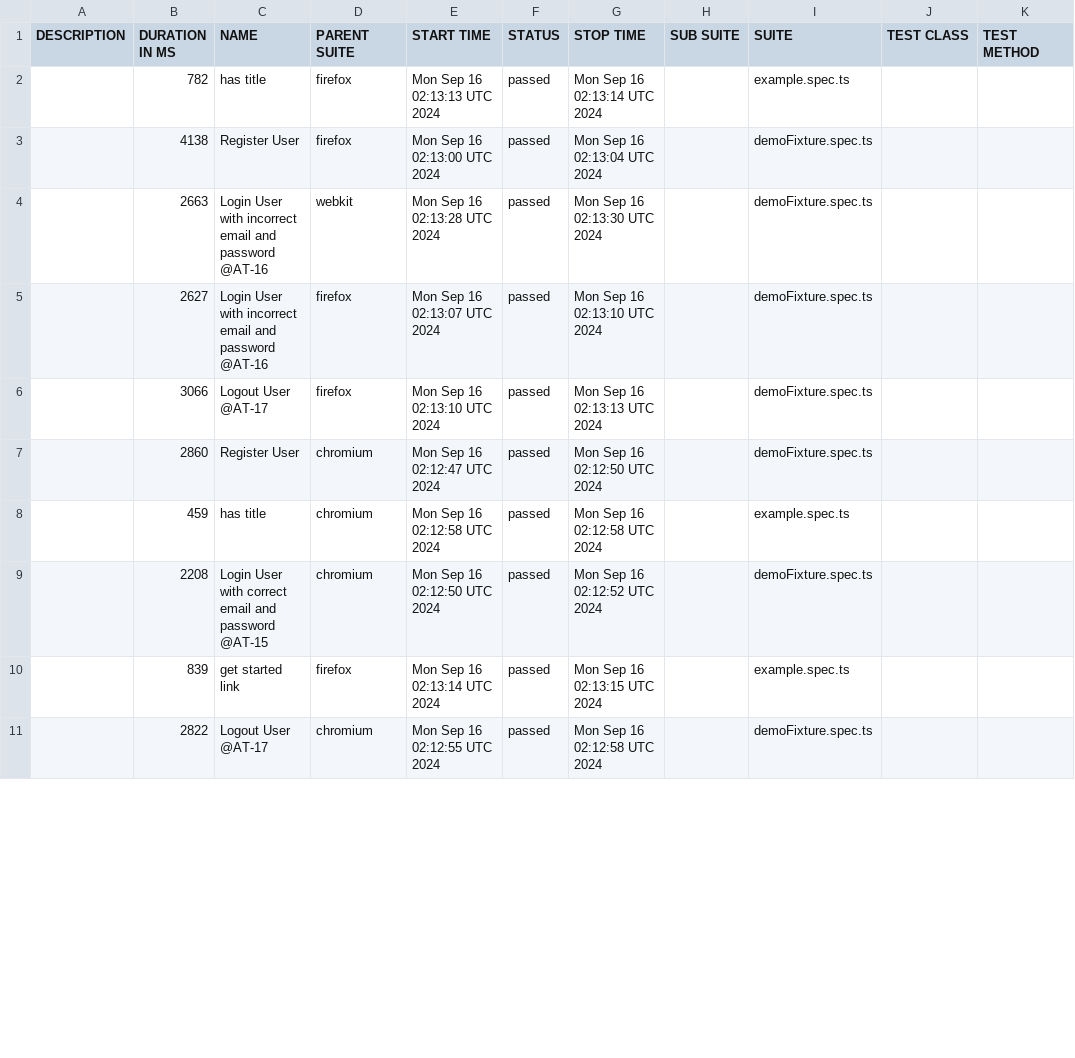
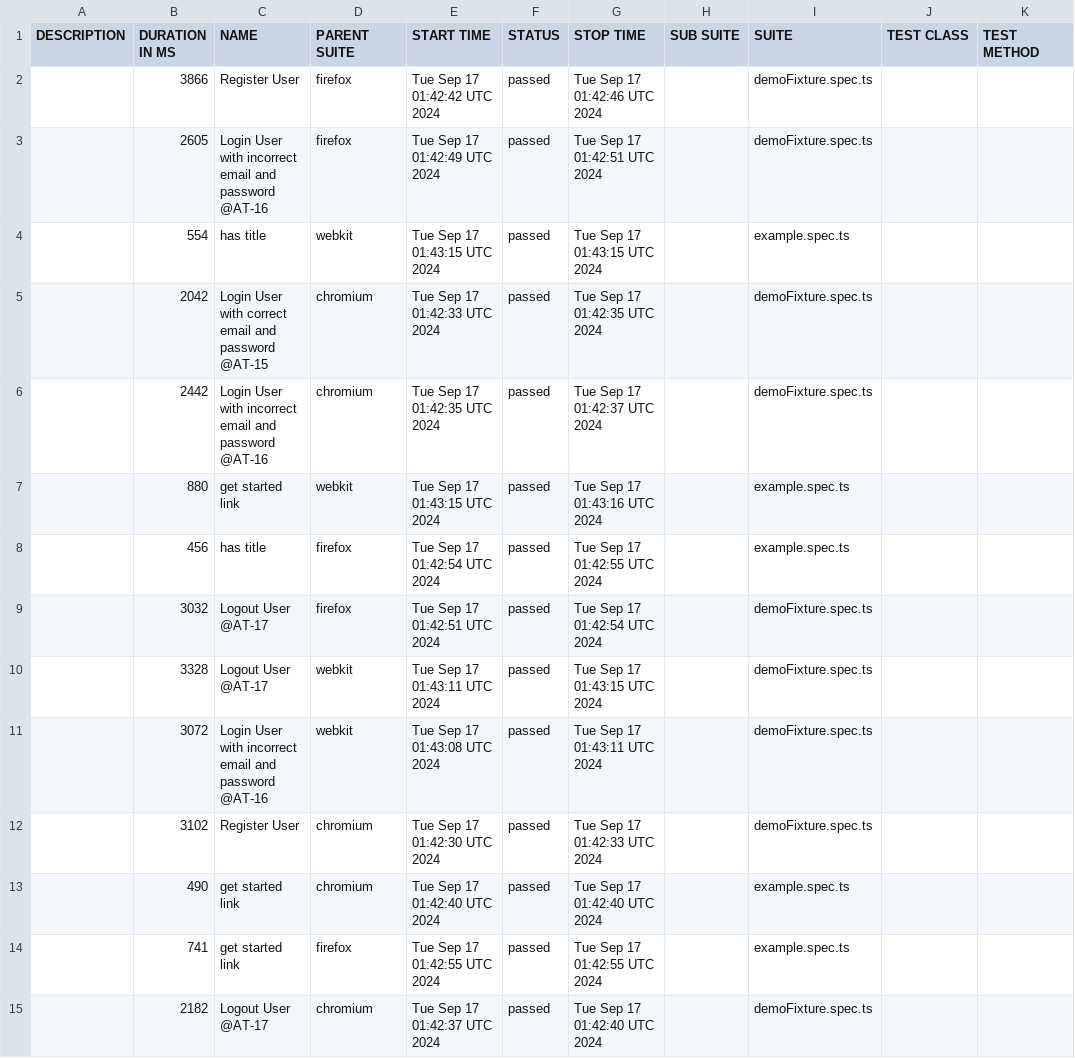
Before and after one commit to Mriama/TutoPlaywright, a CSV file: data/suites.csv, drawn as a sheet; only a part is shown; the diff covers the shown part only.

```diff
--- a/data/suites.csv
+++ b/data/suites.csv
@@ -1,11 +1,15 @@
 "DESCRIPTION","DURATION IN MS","NAME","PARENT SUITE","START TIME","STATUS","STOP TIME","SUB SUITE","SUITE","TEST CLASS","TEST METHOD"
-"","782","has title","firefox","Mon Sep 16 02:13:13 UTC 2024","passed","Mon Sep 16 02:13:14 UTC 2024","","example.spec.ts","",""
-"","4138","Register User","firefox","Mon Sep 16 02:13:00 UTC 2024","passed","Mon Sep 16 02:13:04 UTC 2024","","demoFixture.spec.ts","",""
-"","2663","Login User with incorrect email and password @AT-16","webkit","Mon Sep 16 02:13:28 UTC 2024","passed","Mon Sep 16 02:13:30 UTC 2024","","demoFixture.spec.ts","",""
-"","2627","Login User with incorrect email and password @AT-16","firefox","Mon Sep 16 02:13:07 UTC 2024","passed","Mon Sep 16 02:13:10 UTC 2024","","demoFixture.spec.ts","",""
-"","3066","Logout User @AT-17","firefox","Mon Sep 16 02:13:10 UTC 2024","passed","Mon Sep 16 02:13:13 UTC 2024","","demoFixture.spec.ts","",""
-"","2860","Register User","chromium","Mon Sep 16 02:12:47 UTC 2024","passed","Mon Sep 16 02:12:50 UTC 2024","","demoFixture.spec.ts","",""
-"","459","has title","chromium","Mon Sep 16 02:12:58 UTC 2024","passed","Mon Sep 16 02:12:58 UTC 2024","","example.spec.ts","",""
-"","2208","Login User with correct email and password @AT-15","chromium","Mon Sep 16 02:12:50 UTC 2024","passed","Mon Sep 16 02:12:52 UTC 2024","","demoFixture.spec.ts","",""
-"","839","get started link","firefox","Mon Sep 16 02:13:14 UTC 2024","passed","Mon Sep 16 02:13:15 UTC 2024","","example.spec.ts","",""
-"","2822","Logout User @AT-17","chromium","Mon Sep 16 02:12:55 UTC 2024","passed","Mon Sep 16 02:12:58 UTC 2024","","demoFixture.spec.ts","",""
+"","3866","Register User","firefox","Tue Sep 17 01:42:42 UTC 2024","passed","Tue Sep 17 01:42:46 UTC 2024","","demoFixture.spec.ts","",""
+"","2605","Login User with incorrect email and password @AT-16","firefox","Tue Sep 17 01:42:49 UTC 2024","passed","Tue Sep 17 01:42:51 UTC 2024","","demoFixture.spec.ts","",""
+"","554","has title","webkit","Tue Sep 17 01:43:15 UTC 2024","passed","Tue Sep 17 01:43:15 UTC 2024","","example.spec.ts","",""
+"","2042","Login User with correct email and password @AT-15","chromium","Tue Sep 17 01:42:33 UTC 2024","passed","Tue Sep 17 01:42:35 UTC 2024","","demoFixture.spec.ts","",""
+"","2442","Login User with incorrect email and password @AT-16","chromium","Tue Sep 17 01:42:35 UTC 2024","passed","Tue Sep 17 01:42:37 UTC 2024","","demoFixture.spec.ts","",""
+"","880","get started link","webkit","Tue Sep 17 01:43:15 UTC 2024","passed","Tue Sep 17 01:43:16 UTC 2024","","example.spec.ts","",""
+"","456","has title","firefox","Tue Sep 17 01:42:54 UTC 2024","passed","Tue Sep 17 01:42:55 UTC 2024","","example.spec.ts","",""
+"","3032","Logout User @AT-17","firefox","Tue Sep 17 01:42:51 UTC 2024","passed","Tue Sep 17 01:42:54 UTC 2024","","demoFixture.spec.ts","",""
+"","3328","Logout User @AT-17","webkit","Tue Sep 17 01:43:11 UTC 2024","passed","Tue Sep 17 01:43:15 UTC 2024","","demoFixture.spec.ts","",""
+"","3072","Login User with incorrect email and password @AT-16","webkit","Tue Sep 17 01:43:08 UTC 2024","passed","Tue Sep 17 01:43:11 UTC 2024","","demoFixture.spec.ts","",""
+"","3102","Register User","chromium","Tue Sep 17 01:42:30 UTC 2024","passed","Tue Sep 17 01:42:33 UTC 2024","","demoFixture.spec.ts","",""
+"","490","get started link","chromium","Tue Sep 17 01:42:40 UTC 2024","passed","Tue Sep 17 01:42:40 UTC 2024","","example.spec.ts","",""
+"","741","get started link","firefox","Tue Sep 17 01:42:55 UTC 2024","passed","Tue Sep 17 01:42:55 UTC 2024","","example.spec.ts","",""
+"","2182","Logout User @AT-17","chromium","Tue Sep 17 01:42:37 UTC 2024","passed","Tue Sep 17 01:42:40 UTC 2024","","demoFixture.spec.ts","",""
```
Also changed, not shown: 1 added row, 5 removed rows and 10 edited cells elsewhere in this file, 50 other files.
